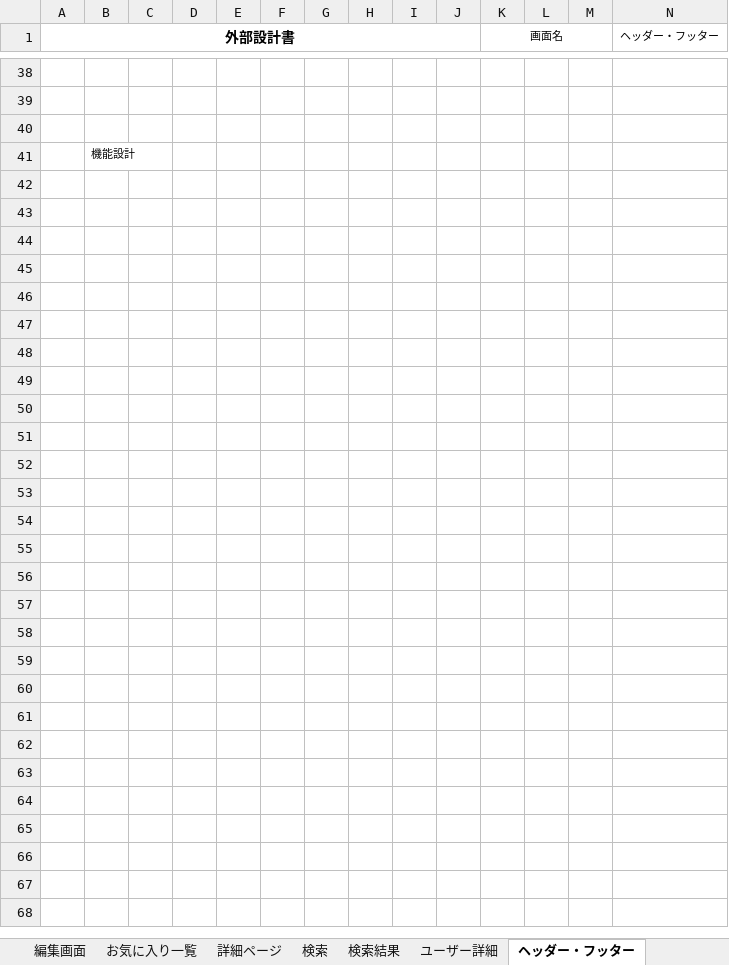
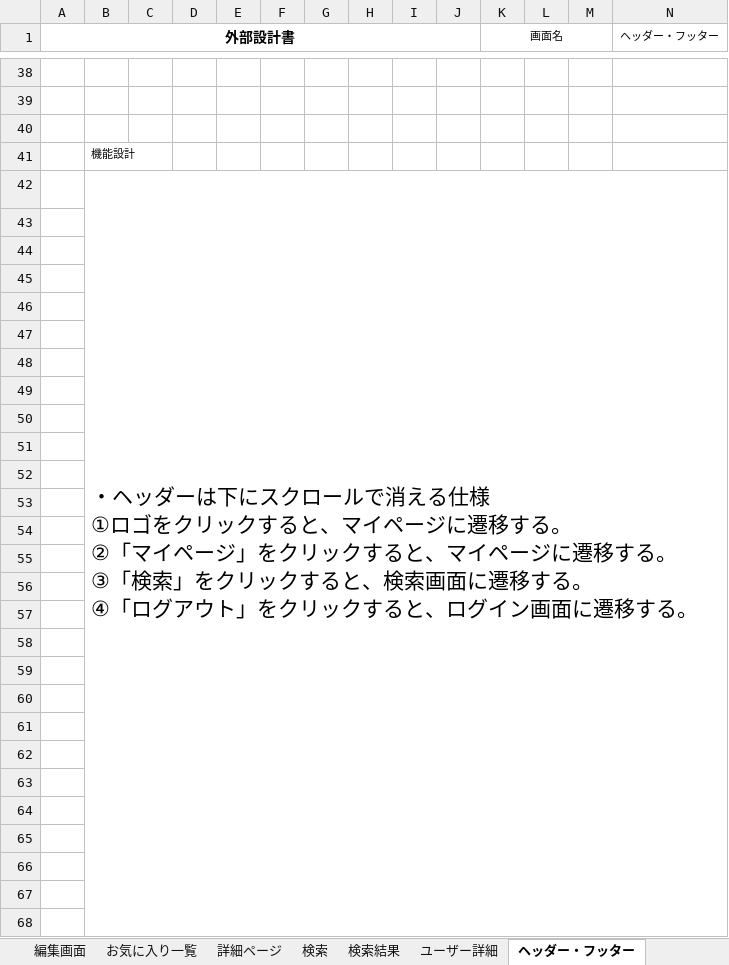
Before and after one commit to DOJO-2021/A-4, an Excel workbook: documents/外部設計書_worldMap.xlsx, sheet ヘッダー・フッター, drawn as a sheet; only a part is shown, gaps mark what is left out; values as stored, in another font and other column widths than the file's, no borders; charts and pictures not drawn; ↵ is a line break in a cell; the diff names each change by its address in the sheet, - before the commit and + after, or states it on an @@ line.

```diff
--- a/documents/外部設計書_worldMap.xlsx (sheet ヘッダー・フッター)
+++ b/documents/外部設計書_worldMap.xlsx (sheet ヘッダー・フッター)
-B42: (empty)
+B42: ・ヘッダーは下にスクロールで消える仕様 ↵ ①ロゴをクリックすると、マイページに遷移する。 ↵ ②「マイページ」をクリックすると、マイページに遷移する。 ↵ ③「検索」をクリックすると、検索画面に遷移する。 ↵ ④「ログアウト」をクリックすると、ログイン画面に遷移する。
+B42:AH72 merged
```
Also changed, not shown: sheet 検索, sheet ユーザー詳細, sheet 検索結果, charts or pictures.
